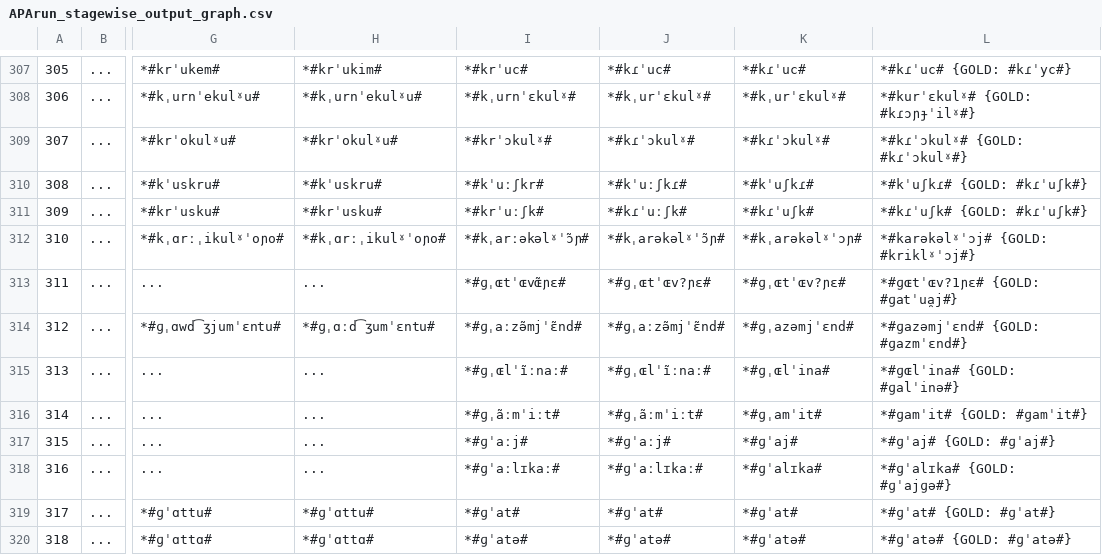
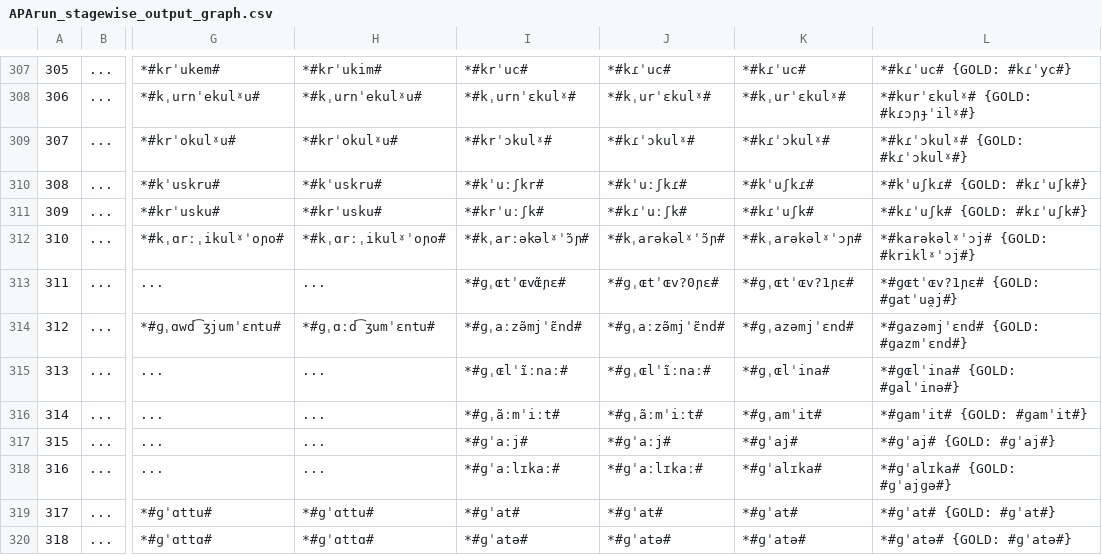
Before and after one commit to clmarr/Albanian-CFR, a CSV file: APArun/APArun_stagewise_output_graph.csv, drawn as a sheet; only a part is shown, gaps mark what is left out; the diff names each change by its address in the sheet, - before the commit and + after, or states it on an @@ line.

```diff
--- a/APArun/APArun_stagewise_output_graph.csv
+++ b/APArun/APArun_stagewise_output_graph.csv
-J313: *#ɡˌɶtˈɶv?ɲɛ#
+J313: *#ɡˌɶtˈɶv?0ɲɛ#
-K313: *#ɡˌɶtˈɶv?ɲɛ#
+K313: *#ɡˌɶtˈɶv?1ɲɛ#
```
Also changed, not shown: 5 other files.
